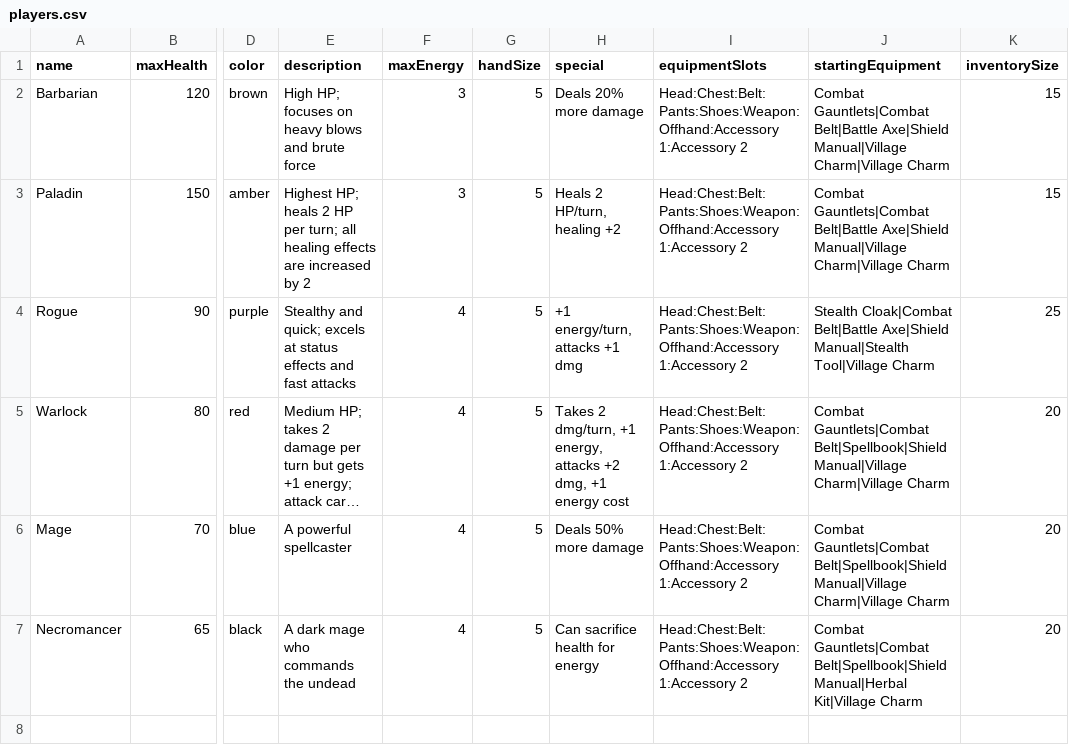
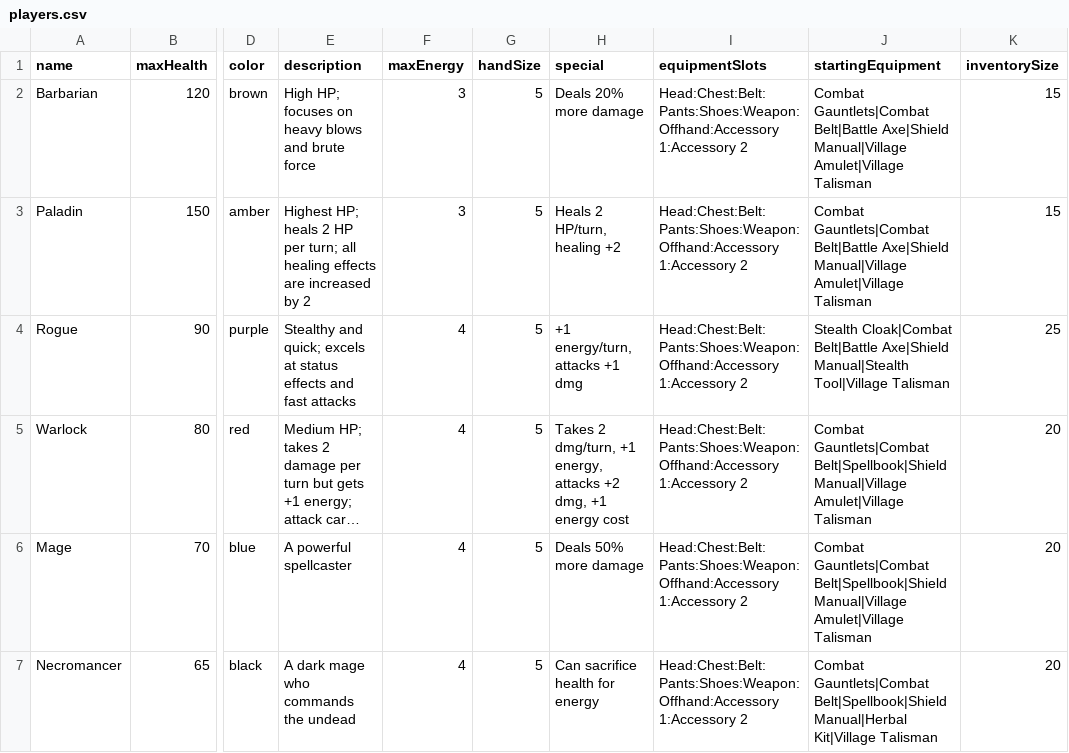
Before and after one commit to DeweyHur/card_combat_game, a CSV file: assets/data/players.csv, drawn as a sheet; only a part is shown, gaps mark what is left out; long unchanged cells end in …; the diff names each change by its address in the sheet, - before the commit and + after, or states it on an @@ line.

```diff
--- a/assets/data/players.csv
+++ b/assets/data/players.csv
-J2:J3 (startingEquipment): …Axe|Shield Manual|Village Charm|Village Charm
+J2:J3 (startingEquipment): …Axe|Shield Manual|Village Amulet|Village Talisman
-J4 (startingEquipment): …Manual|Stealth Tool|Village Charm
+J4 (startingEquipment): …Manual|Stealth Tool|Village Talisman
-J5:J6 (startingEquipment): …Belt|Spellbook|Shield Manual|Village Charm|Village Charm
+J5:J6 (startingEquipment): …Belt|Spellbook|Shield Manual|Village Amulet|Village Talisman
-J7 (startingEquipment): …Manual|Herbal Kit|Village Charm
+J7 (startingEquipment): …Manual|Herbal Kit|Village Talisman
```
Also changed, not shown: assets/data/equipment.csv, 21 other files.
